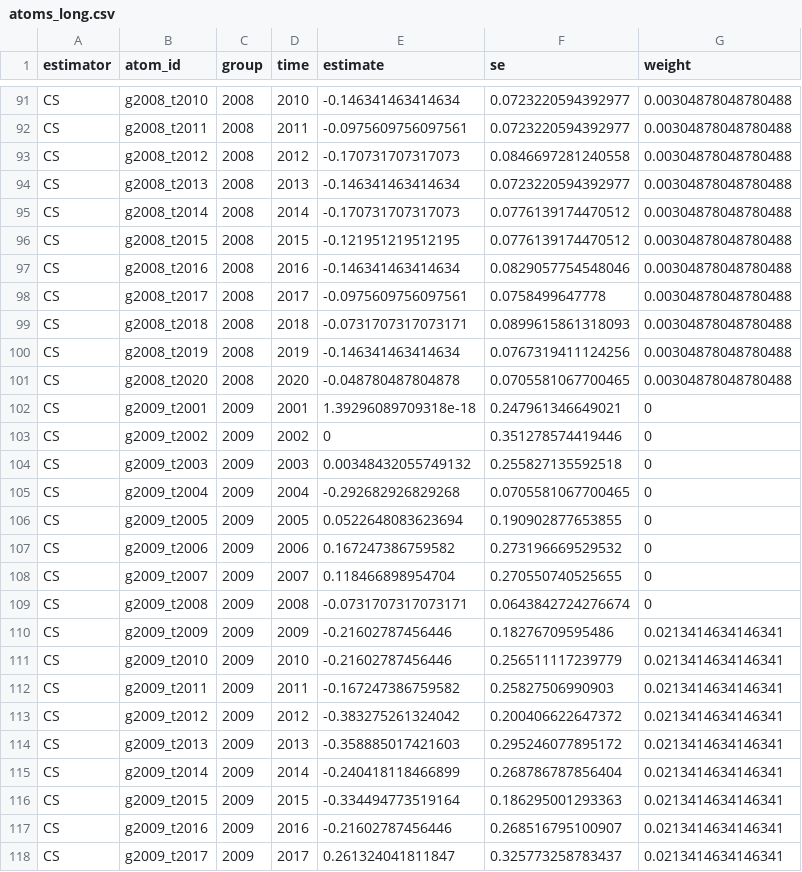
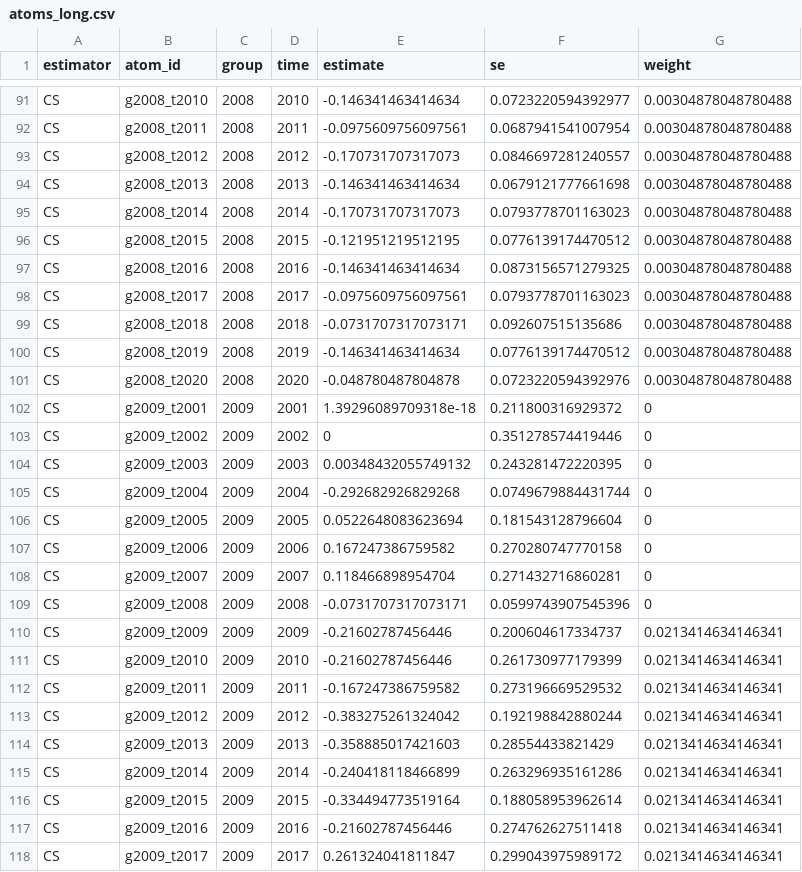
Before and after one commit to Eric-Dobbie/DiDReplication, a CSV file: output/atoms_long.csv, drawn as a sheet; only a part is shown, gaps mark what is left out; the diff covers the shown part only.

```diff
--- a/output/atoms_long.csv
+++ b/output/atoms_long.csv
@@ -91,28 +91,28 @@
 "CS","g2008_t2010",2008,2010,-0.146341463414634,0.0723220594392977,0.00304878048780488
-"CS","g2008_t2011",2008,2011,-0.0975609756097561,0.0723220594392977,0.00304878048780488
-"CS","g2008_t2012",2008,2012,-0.170731707317073,0.0846697281240558,0.00304878048780488
-"CS","g2008_t2013",2008,2013,-0.146341463414634,0.0723220594392977,0.00304878048780488
-"CS","g2008_t2014",2008,2014,-0.170731707317073,0.0776139174470512,0.00304878048780488
+"CS","g2008_t2011",2008,2011,-0.0975609756097561,0.0687941541007954,0.00304878048780488
+"CS","g2008_t2012",2008,2012,-0.170731707317073,0.0846697281240557,0.00304878048780488
+"CS","g2008_t2013",2008,2013,-0.146341463414634,0.0679121777661698,0.00304878048780488
+"CS","g2008_t2014",2008,2014,-0.170731707317073,0.0793778701163023,0.00304878048780488
 "CS","g2008_t2015",2008,2015,-0.121951219512195,0.0776139174470512,0.00304878048780488
-"CS","g2008_t2016",2008,2016,-0.146341463414634,0.0829057754548046,0.00304878048780488
-"CS","g2008_t2017",2008,2017,-0.0975609756097561,0.0758499647778,0.00304878048780488
-"CS","g2008_t2018",2008,2018,-0.0731707317073171,0.0899615861318093,0.00304878048780488
-"CS","g2008_t2019",2008,2019,-0.146341463414634,0.0767319411124256,0.00304878048780488
-"CS","g2008_t2020",2008,2020,-0.048780487804878,0.0705581067700465,0.00304878048780488
-"CS","g2009_t2001",2009,2001,1.39296089709318e-18,0.247961346649021,0
+"CS","g2008_t2016",2008,2016,-0.146341463414634,0.0873156571279325,0.00304878048780488
+"CS","g2008_t2017",2008,2017,-0.0975609756097561,0.0793778701163023,0.00304878048780488
+"CS","g2008_t2018",2008,2018,-0.0731707317073171,0.092607515135686,0.00304878048780488
+"CS","g2008_t2019",2008,2019,-0.146341463414634,0.0776139174470512,0.00304878048780488
+"CS","g2008_t2020",2008,2020,-0.048780487804878,0.0723220594392976,0.00304878048780488
+"CS","g2009_t2001",2009,2001,1.39296089709318e-18,0.211800316929372,0
 "CS","g2009_t2002",2009,2002,0,0.351278574419446,0
-"CS","g2009_t2003",2009,2003,0.00348432055749132,0.255827135592518,0
-"CS","g2009_t2004",2009,2004,-0.292682926829268,0.0705581067700465,0
-"CS","g2009_t2005",2009,2005,0.0522648083623694,0.190902877653855,0
-"CS","g2009_t2006",2009,2006,0.167247386759582,0.273196669529532,0
-"CS","g2009_t2007",2009,2007,0.118466898954704,0.270550740525655,0
-"CS","g2009_t2008",2009,2008,-0.0731707317073171,0.0643842724276674,0
-"CS","g2009_t2009",2009,2009,-0.21602787456446,0.18276709595486,0.0213414634146341
-"CS","g2009_t2010",2009,2010,-0.21602787456446,0.256511117239779,0.0213414634146341
-"CS","g2009_t2011",2009,2011,-0.167247386759582,0.25827506990903,0.0213414634146341
-"CS","g2009_t2012",2009,2012,-0.383275261324042,0.200406622647372,0.0213414634146341
-"CS","g2009_t2013",2009,2013,-0.358885017421603,0.295246077895172,0.0213414634146341
-"CS","g2009_t2014",2009,2014,-0.240418118466899,0.268786787856404,0.0213414634146341
-"CS","g2009_t2015",2009,2015,-0.334494773519164,0.186295001293363,0.0213414634146341
-"CS","g2009_t2016",2009,2016,-0.21602787456446,0.268516795100907,0.0213414634146341
-"CS","g2009_t2017",2009,2017,0.261324041811847,0.325773258783437,0.0213414634146341
+"CS","g2009_t2003",2009,2003,0.00348432055749132,0.243281472220395,0
+"CS","g2009_t2004",2009,2004,-0.292682926829268,0.0749679884431744,0
+"CS","g2009_t2005",2009,2005,0.0522648083623694,0.181543128796604,0
+"CS","g2009_t2006",2009,2006,0.167247386759582,0.270280747770158,0
+"CS","g2009_t2007",2009,2007,0.118466898954704,0.271432716860281,0
+"CS","g2009_t2008",2009,2008,-0.0731707317073171,0.0599743907545396,0
+"CS","g2009_t2009",2009,2009,-0.21602787456446,0.200604617334737,0.0213414634146341
+"CS","g2009_t2010",2009,2010,-0.21602787456446,0.261730977179399,0.0213414634146341
+"CS","g2009_t2011",2009,2011,-0.167247386759582,0.273196669529532,0.0213414634146341
+"CS","g2009_t2012",2009,2012,-0.383275261324042,0.192198842880244,0.0213414634146341
+"CS","g2009_t2013",2009,2013,-0.358885017421603,0.28554433821429,0.0213414634146341
+"CS","g2009_t2014",2009,2014,-0.240418118466899,0.263296935161286,0.0213414634146341
+"CS","g2009_t2015",2009,2015,-0.334494773519164,0.188058953962614,0.0213414634146341
+"CS","g2009_t2016",2009,2016,-0.21602787456446,0.274762627511418,0.0213414634146341
+"CS","g2009_t2017",2009,2017,0.261324041811847,0.299043975989172,0.0213414634146341
```
Also changed, not shown: 166 edited cells elsewhere in this file, output/cs_variants_atoms.csv, output/cs_variants_summary.csv, 8 other files.
